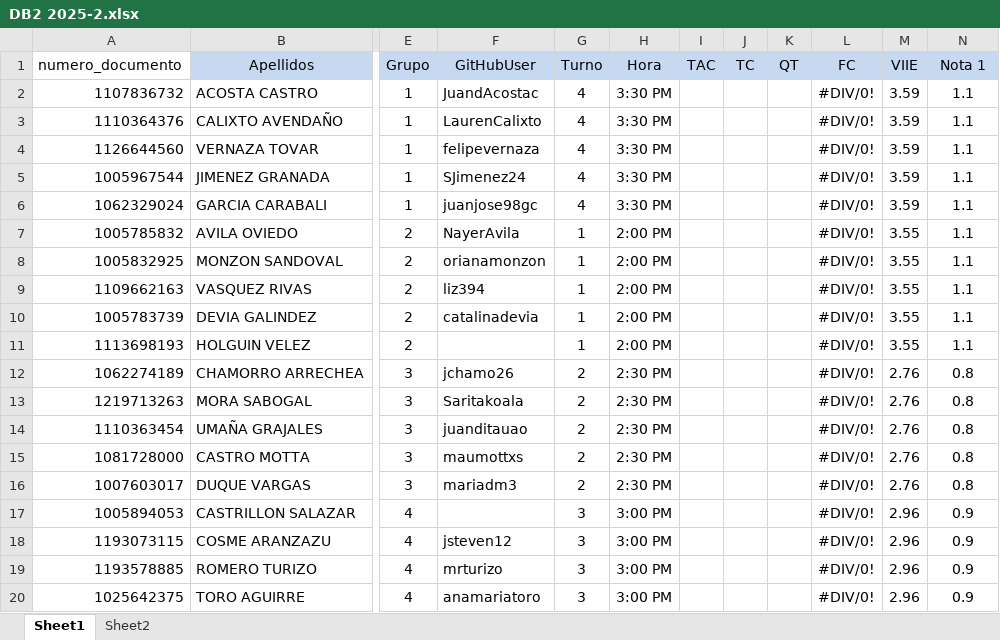
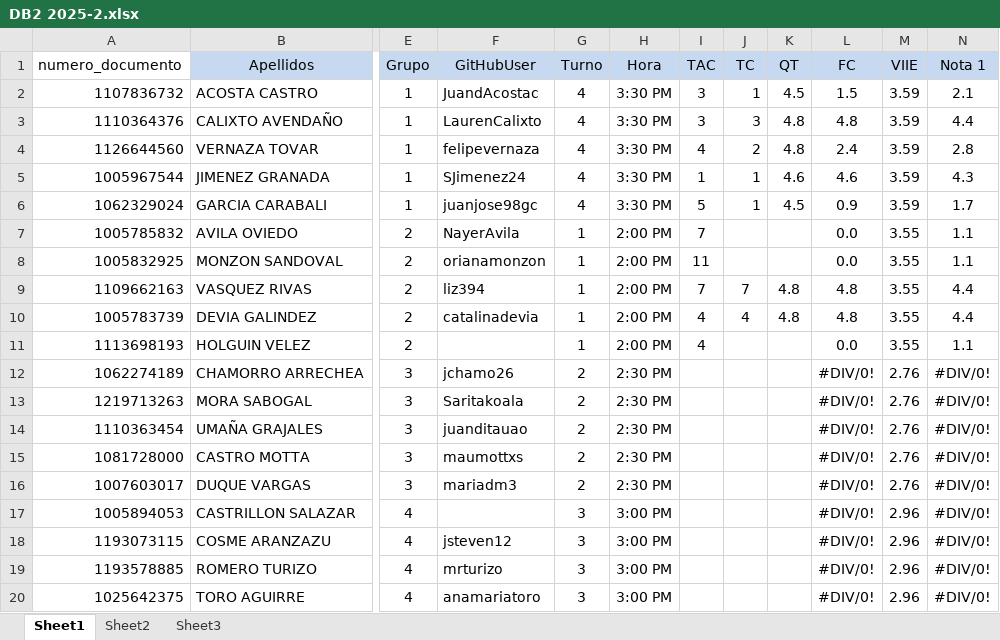
Before and after one commit to oicampo-uao/oicampo-uao.github.io, an Excel workbook: academics/DB2/2025-2/DB2 2025-2.xlsx, sheet Sheet1, drawn as a sheet; only a part is shown, gaps mark what is left out; values as stored, in another font and other column widths than the file's, no borders; the diff names each change by its address in the sheet, - before the commit and + after, or states it on an @@ line.

```diff
--- a/academics/DB2/2025-2/DB2 2025-2.xlsx (sheet Sheet1)
+++ b/academics/DB2/2025-2/DB2 2025-2.xlsx (sheet Sheet1)
+sheet tab: Sheet3
-I2:I3 (TAC): (empty)
+I2:I3 (TAC): 3
-J2 (TC): (empty)
+J2 (TC): 1
-K2 (QT): (empty)
+K2 (QT): 4.5
-L2 (FC): #DIV/0!
+L2 (FC): 1.5
-N2 (Nota 1): 1.1
+N2 (Nota 1): 2.1
-J3 (TC): (empty)
+J3 (TC): 3
-K3:K4 (QT): (empty)
+K3:K4 (QT): 4.8
-L3 (FC): #DIV/0!
+L3 (FC): 4.8
-N3 (Nota 1): 1.1
+N3 (Nota 1): 4.4
-I4 (TAC): (empty)
+I4 (TAC): 4
-J4 (TC): (empty)
+J4 (TC): 2
-L4 (FC): #DIV/0!
+L4 (FC): 2.4
-N4 (Nota 1): 1.1
+N4 (Nota 1): 2.8
-I5 (TAC): (empty)
+I5 (TAC): 1
-J5:J6 (TC): (empty)
+J5:J6 (TC): 1
-K5 (QT): (empty)
+K5 (QT): 4.6
-L5 (FC): #DIV/0!
+L5 (FC): 4.6
-N5 (Nota 1): 1.1
+N5 (Nota 1): 4.3
-I6 (TAC): (empty)
+I6 (TAC): 5
-K6 (QT): (empty)
+K6 (QT): 4.5
-L6 (FC): #DIV/0!
+L6 (FC): 0.9
-N6 (Nota 1): 1.1
+N6 (Nota 1): 1.7
-I7 (TAC): (empty)
+I7 (TAC): 7
-L7:L8 (FC): #DIV/0!
+L7:L8 (FC): 0.0
-I8 (TAC): (empty)
+I8 (TAC): 11
-I9 (TAC): (empty)
+I9 (TAC): 7
-J9 (TC): (empty)
+J9 (TC): 7
-K9:K10 (QT): (empty)
+K9:K10 (QT): 4.8
-L9:L10 (FC): #DIV/0!
+L9:L10 (FC): 4.8
-N9:N10 (Nota 1): 1.1
+N9:N10 (Nota 1): 4.4
-I10:I11 (TAC): (empty)
+I10:I11 (TAC): 4
-J10 (TC): (empty)
+J10 (TC): 4
-L11 (FC): #DIV/0!
+L11 (FC): 0.0
-N12:N16 (Nota 1): 0.8
+N12:N16 (Nota 1): #DIV/0!
-N17:N20 (Nota 1): 0.9
+N17:N20 (Nota 1): #DIV/0!
```
Also changed, not shown: formulas that keep their value, 8 other files.
